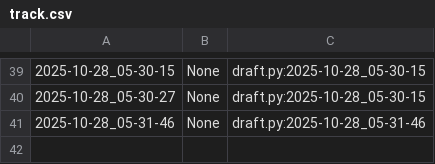
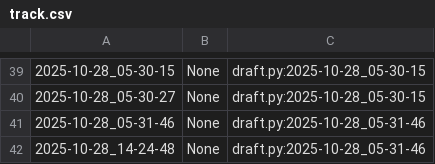
Before and after one commit to qxcode-course/poo-rc-bloco-b-M1guel-V1ana, a CSV file: myrep/.tko/track/poo@tamagotchi/track.csv, drawn as a sheet; only a part is shown, gaps mark what is left out; the diff names each change by its address in the sheet, - before the commit and + after, or states it on an @@ line.

```diff
--- a/myrep/.tko/track/poo@tamagotchi/track.csv
+++ b/myrep/.tko/track/poo@tamagotchi/track.csv
+row 42: 2025-10-28_14-24-48 | None | draft.py:2025-10-28_05-31-46
```
Also changed, not shown: myrep/.tko/track/poo@grafite/track.csv, myrep/.tko/track/poo@notebook/track.csv, 8 other files.
